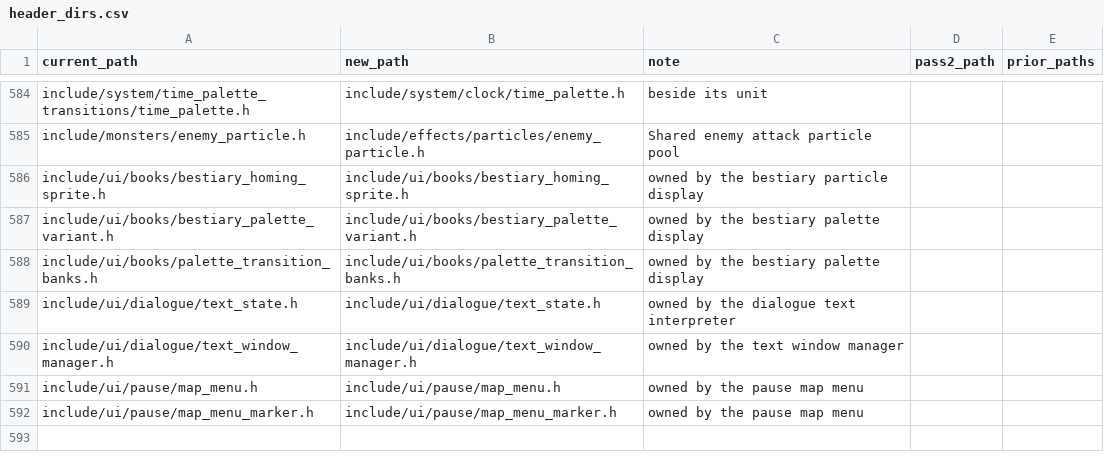
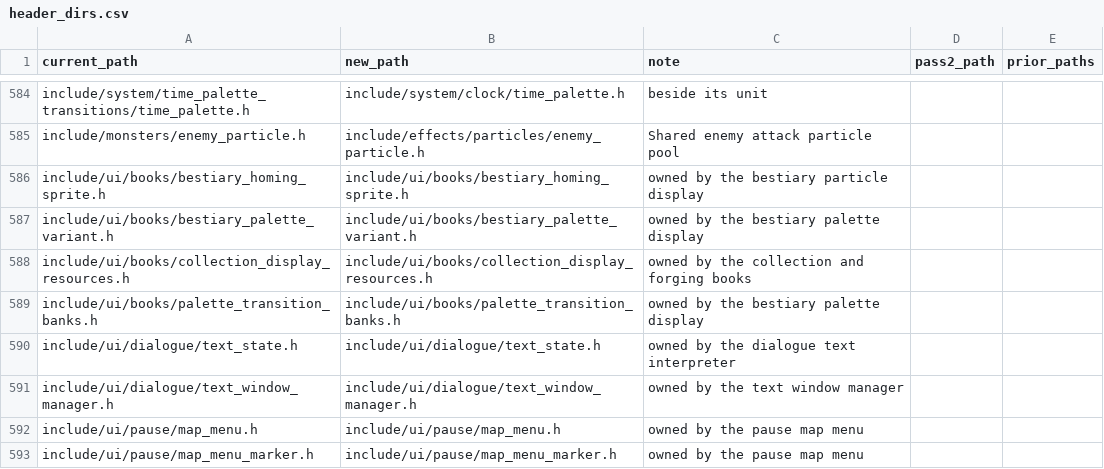
Before and after one commit to moozilla/boktai3-decomp, a CSV file: symbols/header_dirs.csv, drawn as a sheet; only a part is shown, gaps mark what is left out; the diff names each change by its address in the sheet, - before the commit and + after, or states it on an @@ line.

```diff
--- a/symbols/header_dirs.csv
+++ b/symbols/header_dirs.csv
+row 588: include/ui/books/collection_display_resources.h | include/ui/books/collection_display_resources.h | owned by the collection and forging books
```
Also changed, not shown: 3 other files.
